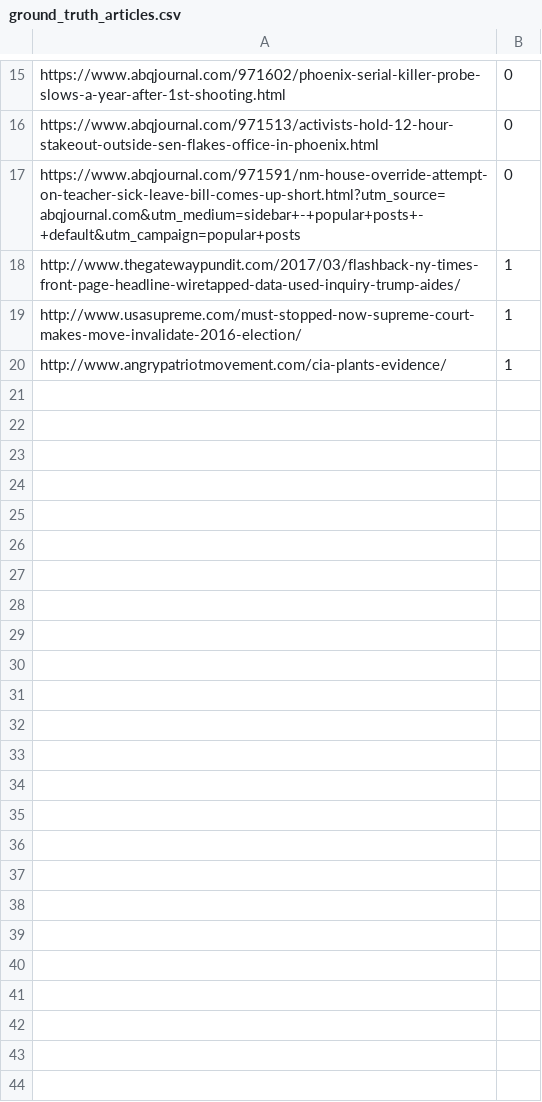
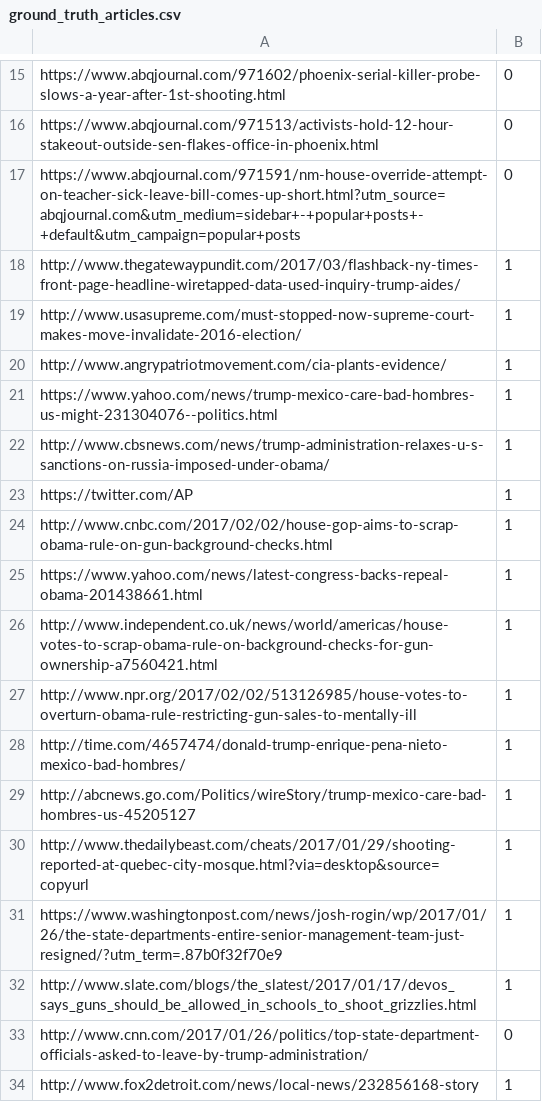
Before and after one commit to bmassman/fake_news, a CSV file: code/ground_truth_articles.csv, drawn as a sheet; only a part is shown, gaps mark what is left out; the diff names each change by its address in the sheet, - before the commit and + after, or states it on an @@ line.

```diff
--- a/code/ground_truth_articles.csv
+++ b/code/ground_truth_articles.csv
+row 21: https://www.yahoo.com/news/trump-mexico-care-bad-hombres-us-might-231304076--politics.html | 1
+row 22: http://www.cbsnews.com/news/trump-administration-relaxes-u-s-sanctions-on-russia-imposed-under-obama/ | 1
+row 23: https://twitter.com/AP | 1
+row 24: http://www.cnbc.com/2017/02/02/house-gop-aims-to-scrap-obama-rule-on-gun-background-checks.html | 1
+row 25: https://www.yahoo.com/news/latest-congress-backs-repeal-obama-201438661.html | 1
+row 26: http://www.independent.co.uk/news/world/americas/house-votes-to-scrap-obama-rule-on-background-checks-for-gun-ownership-a7560421.html | 1
+row 27: http://www.npr.org/2017/02/02/513126985/house-votes-to-overturn-obama-rule-restricting-gun-sales-to-mentally-ill | 1
+row 28: http://time.com/4657474/donald-trump-enrique-pena-nieto-mexico-bad-hombres/ | 1
+row 29: http://abcnews.go.com/Politics/wireStory/trump-mexico-care-bad-hombres-us-45205127 | 1
+row 30: http://www.thedailybeast.com/cheats/2017/01/29/shooting-reported-at-quebec-city-mosque.html?via=desktop&source=copyurl | 1
+row 31: https://www.washingtonpost.com/news/josh-rogin/wp/2017/01/26/the-state-departments-entire-senior-management-team-just-resigned/?utm_term=.87b0f32f70e9 | 1
+row 32: http://www.slate.com/blogs/the_slatest/2017/01/17/devos_says_guns_should_be_allowed_in_schools_to_shoot_grizzlies.html | 1
+row 33: http://www.cnn.com/2017/01/26/politics/top-state-department-officials-asked-to-leave-by-trump-administration/ | 0
+row 34: http://www.fox2detroit.com/news/local-news/232856168-story | 1
```
